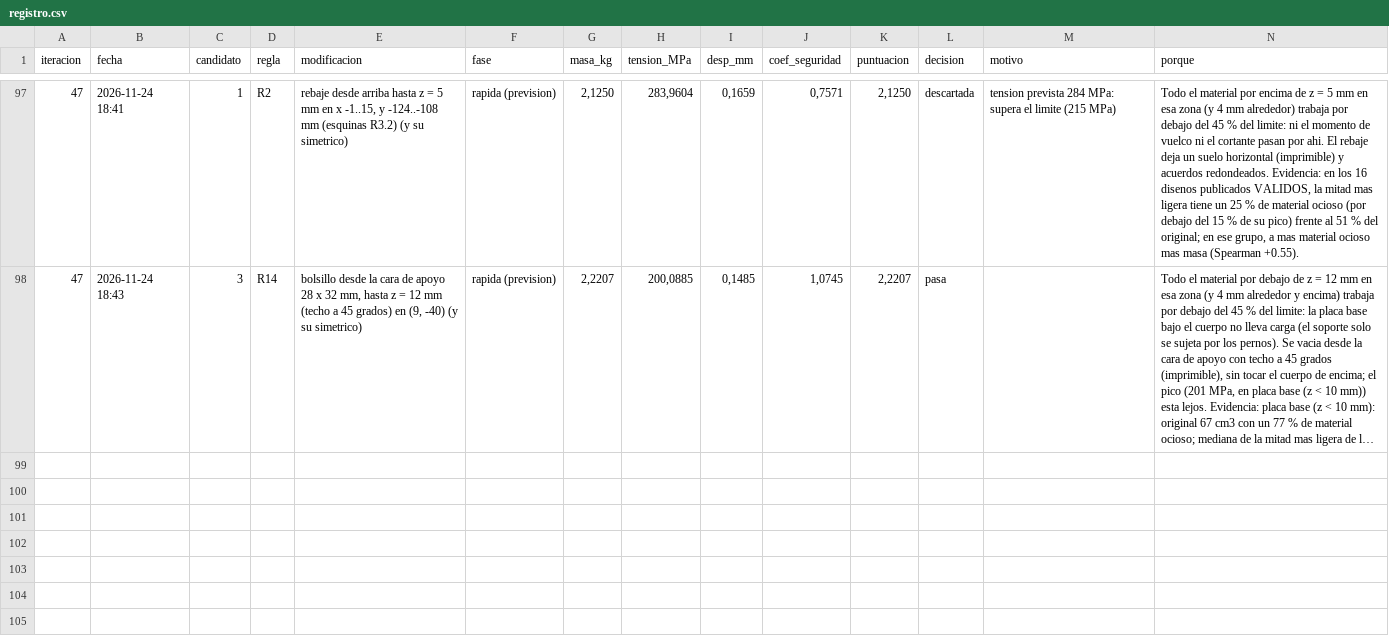
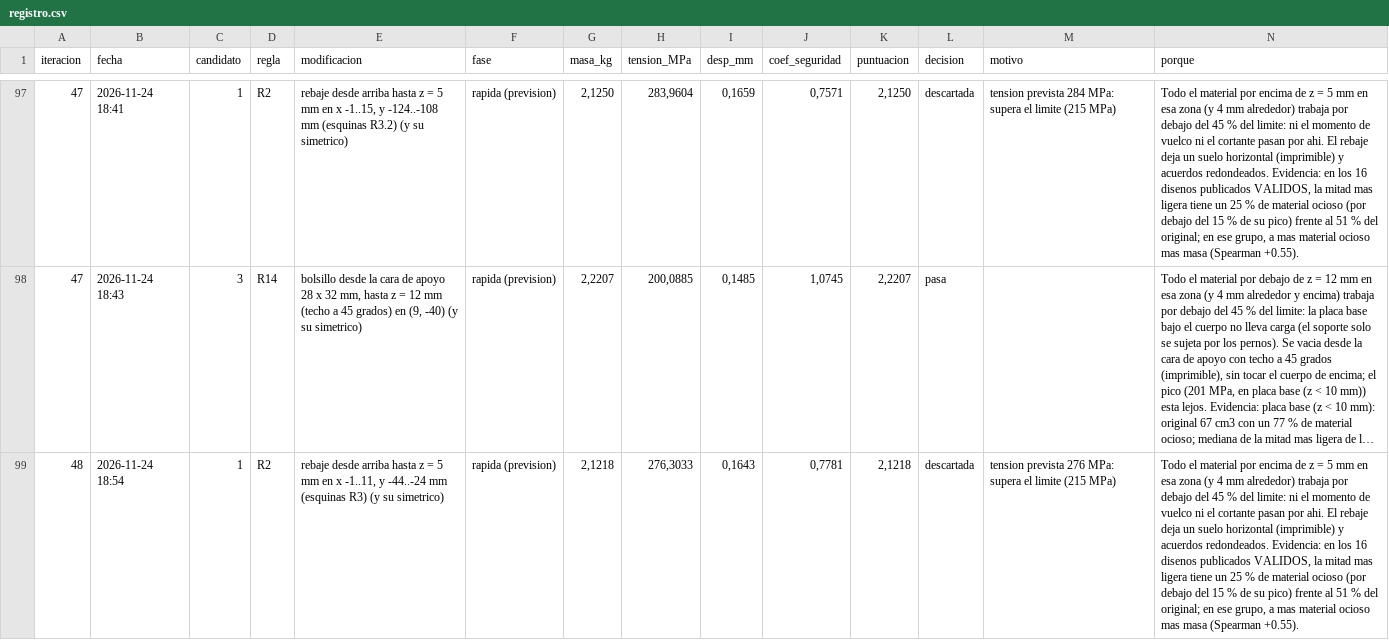
Before and after one commit to Hugiko/msd-soporte-optimizacion, a CSV file: runs/opt_42258N/registro.csv, drawn as a sheet; only a part is shown, gaps mark what is left out; long unchanged cells end in …; rows hold the shown columns only; the diff covers the shown part only; the diff names each change by its address in the sheet, - before the commit and + after, or states it on an @@ line.

Commit message:
Iteracion 48 [RECHAZADA] R14: bolsillo desde la cara de apoyo 28 x 32 mm, hasta z = 12 mm (techo a 45 grados) en (29, -96) (y su simetrico) | masa 2.221->2.199 kg, tension 201->207 MPa
Por que: Todo el material por debajo de z = 12 mm en esa zona (y 4 mm alrededor y encima) trabaja por debajo del 45 % del limite: la placa base bajo el cuerpo no lleva carga (el soporte solo se sujeta por los pernos). Se vacia desde la cara de apoyo con techo a 45 grados (imprimible), sin tocar el cuerpo de encima; el pico (201 MPa, en placa base (z < 10 mm)) esta lejos. Evidencia: placa base (z < 10 mm): original 67 cm3 con un 77 % de material ocioso; mediana de la mitad mas ligera de los 16 disenos publicados VALIDOS: 45 cm3.
Se esperaba: mediana de las 9 veces que se ha aplicado: +0.3 % (prevision rapida: 2.1988 kg | 201.0 MPa | CS 1.07 | 0.150 mm)
Resultado: 2.1987 kg | 207.3 MPa | CS 1.04 | 0.150 mm (tension +3.1 %, masa -22 g)
Decision: no cumple: 207.3 MPa con la malla normal, que corregidos a malla fina (x1.058) son 219.3 MPa > 215 MPa
Descartada (rapida): [R2] rebaje desde arriba hasta z = 5 mm en x -1..11, y -44..-24 mm (esquinas R3) (y su simetrico) -> tension prevista 276 MPa: supera el limite (215 MPa)
Descartada (rapida): [R1] aligeramiento pasante vertical D12 mm en (7, -122) (y su simetrico) -> tension prevista 355 MPa: supera el limite (215 MPa)
Nota: umbral 45 %: 4 cortes descartados por SIMETRIA (quitarian distinto material en un lado que en su simetrico: el contorno del original no es simetrico en esa zona)

```diff
--- a/runs/opt_42258N/registro.csv
+++ b/runs/opt_42258N/registro.csv
+row 99: 48 | 2026-11-24 18:54 | 1 | R2 | rebaje desde arriba hasta z = 5 mm en x -1..11, y -44..-24 mm (esquinas R3) (y su simetrico) | rapida (prevision) | 2,1218 | 276,3033 | 0,1643 | 0,7781 | 2,1218 | descartada | tension prevista 276 MPa: supera el limite (215 MPa) | Todo el material por encima de z = 5 mm en esa zona (y 4 mm alrededor) trabaja por debajo del 45 % del limite: ni el momento de vuelco ni el cortante pasan por ahi. El rebaje deja un suelo horizontal (imprimible) y acuerdos redondeados. Evidencia: en los 16 disenos publicados VALIDOS, la mitad mas ligera tiene un 25 % de material ocioso (por debajo del 15 % de su pico) frente al 51 % del original; en ese grupo, a mas material ocioso mas masa (Spearman +0.55).
```
Also changed, not shown: 2 added rows elsewhere in this file, 18 other files.
